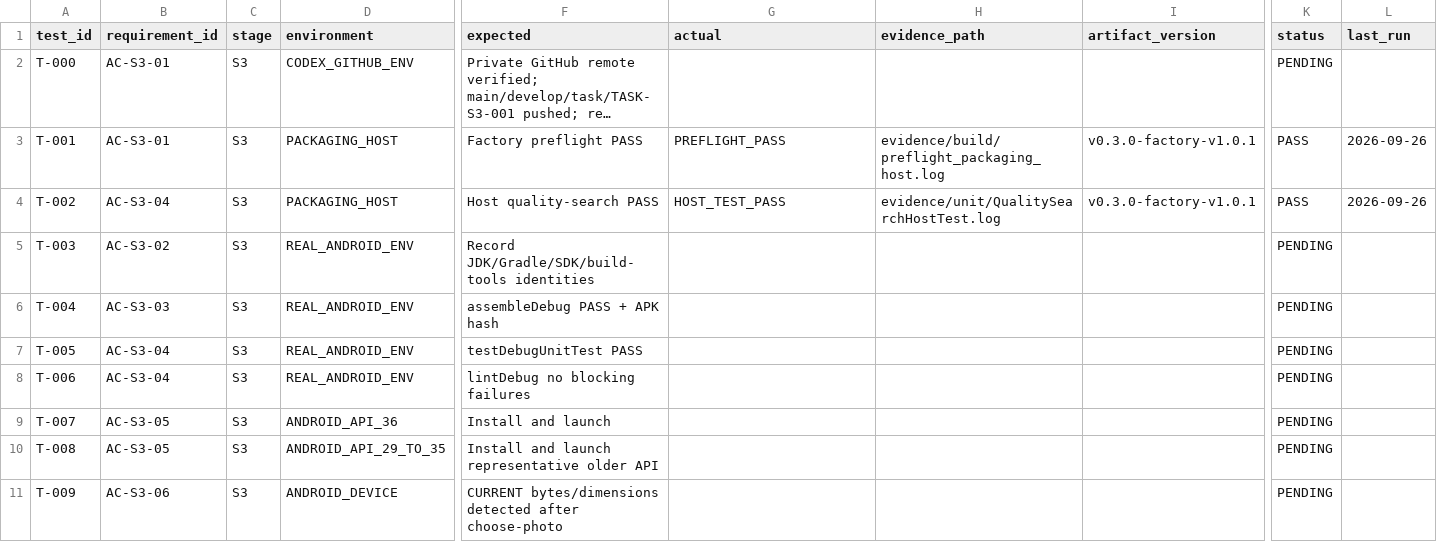
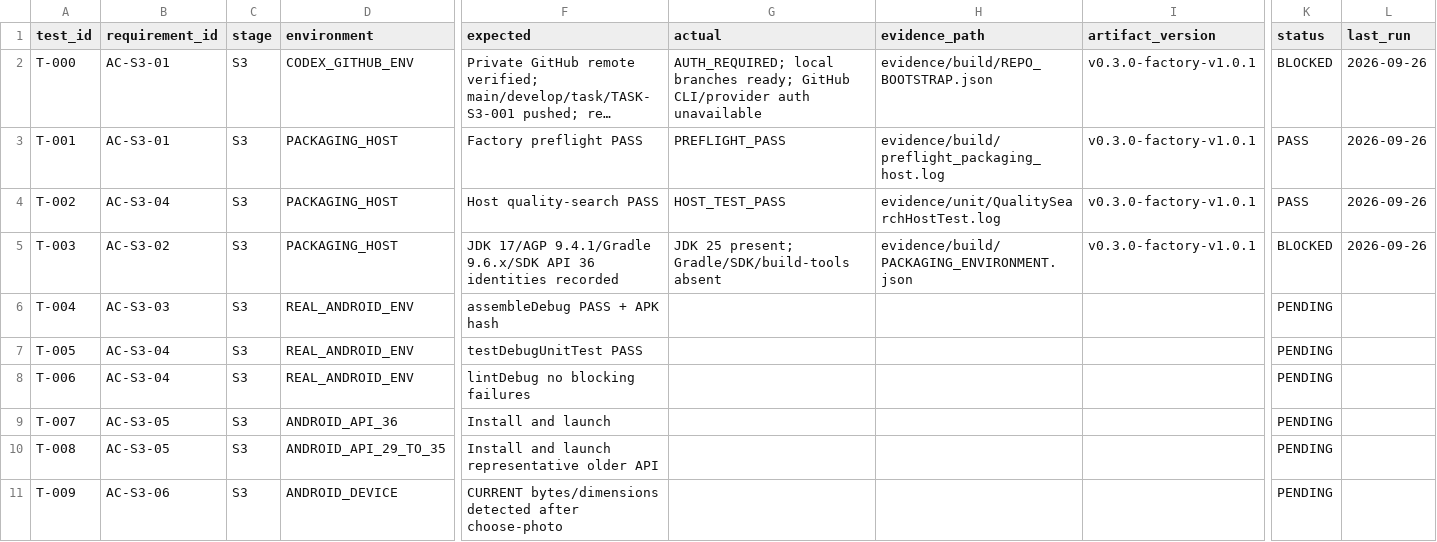
Before and after one commit to whyarby72/upload-ready-image-compressor, a CSV file: TEST_MATRIX.csv, drawn as a sheet; only a part is shown, gaps mark what is left out; long unchanged cells end in …; the diff names each change by its address in the sheet, - before the commit and + after, or states it on an @@ line.

Commit message:
chore(s3): record execution evidence and blockers

```diff
--- a/TEST_MATRIX.csv
+++ b/TEST_MATRIX.csv
-G2 (actual): (empty)
+G2 (actual): AUTH_REQUIRED; local branches ready; GitHub CLI/provider auth unavailable
-H2 (evidence_path): (empty)
+H2 (evidence_path): evidence/build/REPO_BOOTSTRAP.json
-I2 (artifact_version): (empty)
+I2 (artifact_version): v0.3.0-factory-v1.0.1
-K2 (status): PENDING
+K2 (status): BLOCKED
-L2 (last_run): (empty)
+L2 (last_run): 2026-09-26
-D5 (environment): REAL_ANDROID_ENV
+D5 (environment): PACKAGING_HOST
-F5 (expected): Record JDK/Gradle/SDK/build-tools identities
+F5 (expected): JDK 17/AGP 9.4.1/Gradle 9.6.x/SDK API 36 identities recorded
-G5 (actual): (empty)
+G5 (actual): JDK 25 present; Gradle/SDK/build-tools absent
-H5 (evidence_path): (empty)
+H5 (evidence_path): evidence/build/PACKAGING_ENVIRONMENT.json
-I5 (artifact_version): (empty)
+I5 (artifact_version): v0.3.0-factory-v1.0.1
-K5 (status): PENDING
+K5 (status): BLOCKED
-L5 (last_run): (empty)
+L5 (last_run): 2026-09-26
```
Also changed, not shown: 5 other files.
